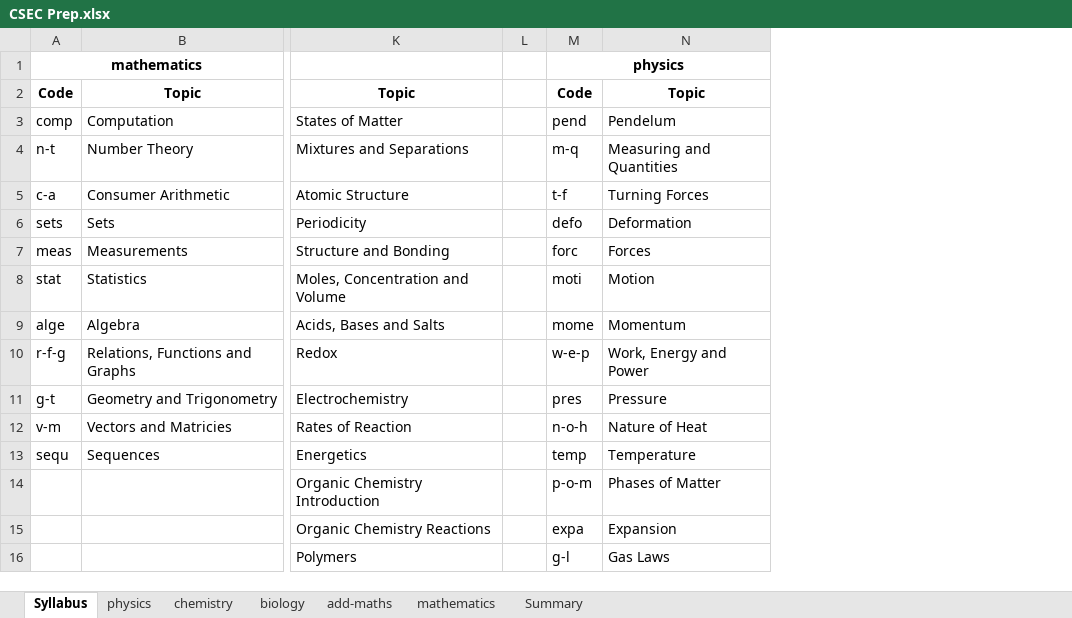
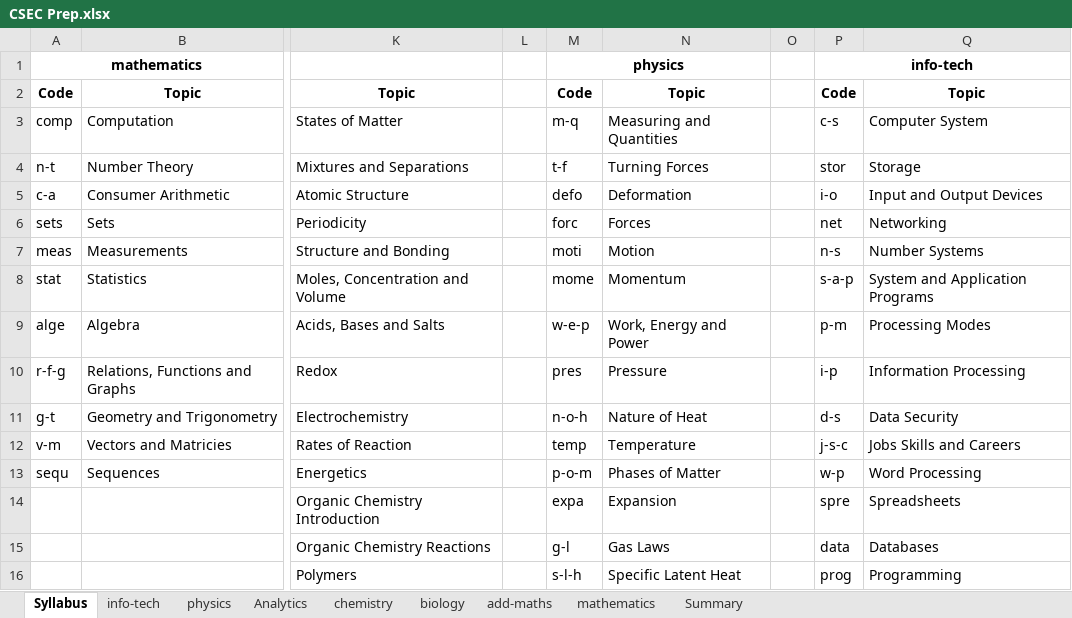
Before and after one commit to CXC-Prep/CSEC-Prep, an Excel workbook: CSEC Prep.xlsx, sheet Syllabus, drawn as a sheet; only a part is shown, gaps mark what is left out; values as stored, in another font and other column widths than the file's, no borders; charts and pictures not drawn; the diff covers the shown part only; the diff names each change by its address in the sheet, - before the commit and + after, or states it on an @@ line.

```diff
--- a/CSEC Prep.xlsx (sheet Syllabus)
+++ b/CSEC Prep.xlsx (sheet Syllabus)
+sheet tab: info-tech
+sheet tab: Analytics
+column O, empty
+column P, rows 1-16: info-tech | Code | c-s | stor | i-o | net | n-s | s-a-p | p-m | i-p | d-s | j-s-c | w-p | spre | data | prog
+column Q, rows 2-16: Topic | Computer System | Storage | Input and Output Devices | Networking | Number Systems | System and Application Programs | Processing Modes | Information Processing | Data Security | Jobs Skills and Careers | Word Processing | Spreadsheets | Databases | Programming
-M3: pend
+M3: m-q
-N3: Pendelum
+N3: Measuring and Quantities
-M4: m-q
+M4: t-f
-N4: Measuring and Quantities
+N4: Turning Forces
-M5: t-f
+M5: defo
-N5: Turning Forces
+N5: Deformation
-M6: defo
+M6: forc
-N6: Deformation
+N6: Forces
-M7: forc
+M7: moti
-N7: Forces
+N7: Motion
-M8: moti
+M8: mome
-N8: Motion
+N8: Momentum
-M9: mome
+M9: w-e-p
-N9: Momentum
+N9: Work, Energy and Power
-M10: w-e-p
+M10: pres
-N10: Work, Energy and Power
+N10: Pressure
-M11: pres
+M11: n-o-h
-N11: Pressure
+N11: Nature of Heat
-M12: n-o-h
+M12: temp
-N12: Nature of Heat
+N12: Temperature
-M13: temp
+M13: p-o-m
-N13: Temperature
+N13: Phases of Matter
-M14: p-o-m
+M14: expa
-N14: Phases of Matter
+N14: Expansion
-M15: expa
+M15: g-l
-N15: Expansion
+N15: Gas Laws
-M16: g-l
+M16: s-l-h
-N16: Gas Laws
+N16: Specific Latent Heat
```
Also changed, not shown: 1 removed row and 14 edited cells elsewhere in this sheet, sheet physics, sheet Summary, charts or pictures, 4 other files.
